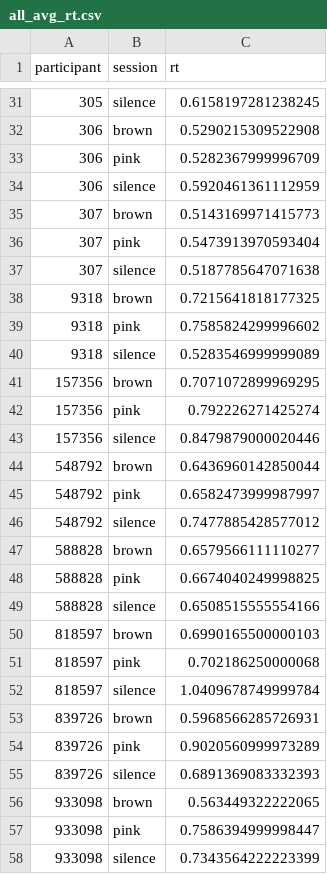
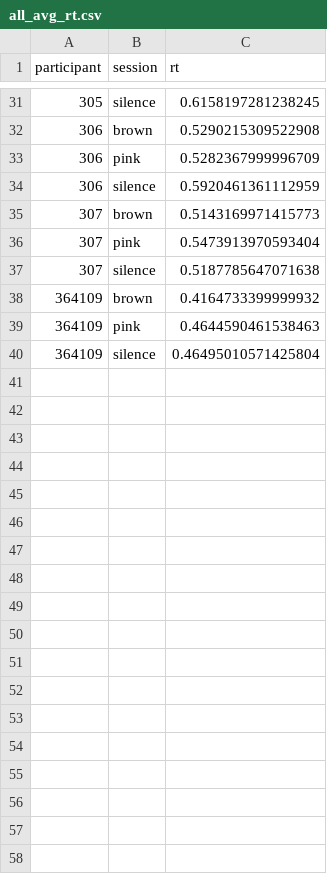
Before and after one commit to shakirmshaker/CognitiveScience, a CSV file: all_avg_rt.csv, drawn as a sheet; only a part is shown, gaps mark what is left out; removed rows and columns are numbered as before the commit, all else as after; the diff names each change by its address in the sheet, - before the commit and + after, or states it on an @@ line.

Commit message:
plot + corrected data

```diff
--- a/all_avg_rt.csv
+++ b/all_avg_rt.csv
-row 38: 9318 | brown | 0.7215641818177325
-row 39: 9318 | pink | 0.7585824299996602
-row 40: 9318 | silence | 0.5283546999999089
-row 41: 157356 | brown | 0.7071072899969295
-row 42: 157356 | pink | 0.792226271425274
-row 43: 157356 | silence | 0.8479879000020446
-row 44: 548792 | brown | 0.6436960142850044
-row 45: 548792 | pink | 0.6582473999987997
-row 46: 548792 | silence | 0.7477885428577012
-row 47: 588828 | brown | 0.6579566111110277
-row 48: 588828 | pink | 0.6674040249998825
-row 49: 588828 | silence | 0.6508515555554166
-row 50: 818597 | brown | 0.6990165500000103
-row 51: 818597 | pink | 0.702186250000068
-row 52: 818597 | silence | 1.0409678749999784
-row 53: 839726 | brown | 0.5968566285726931
-row 54: 839726 | pink | 0.9020560999973289
-row 55: 839726 | silence | 0.6891369083332393
-row 56: 933098 | brown | 0.563449322222065
-row 57: 933098 | pink | 0.7586394999998447
-row 58: 933098 | silence | 0.7343564222223399
+row 38: 364109 | brown | 0.4164733399999932
+row 39: 364109 | pink | 0.4644590461538463
+row 40: 364109 | silence | 0.46495010571425804
```
Also changed, not shown: all_avg_corr.csv, brown_avg_rt.csv, 7 other files.
